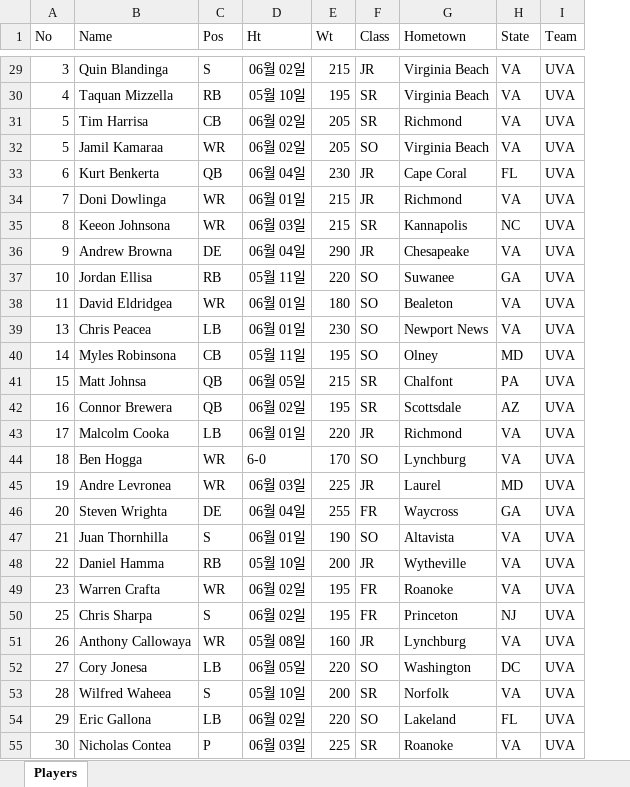
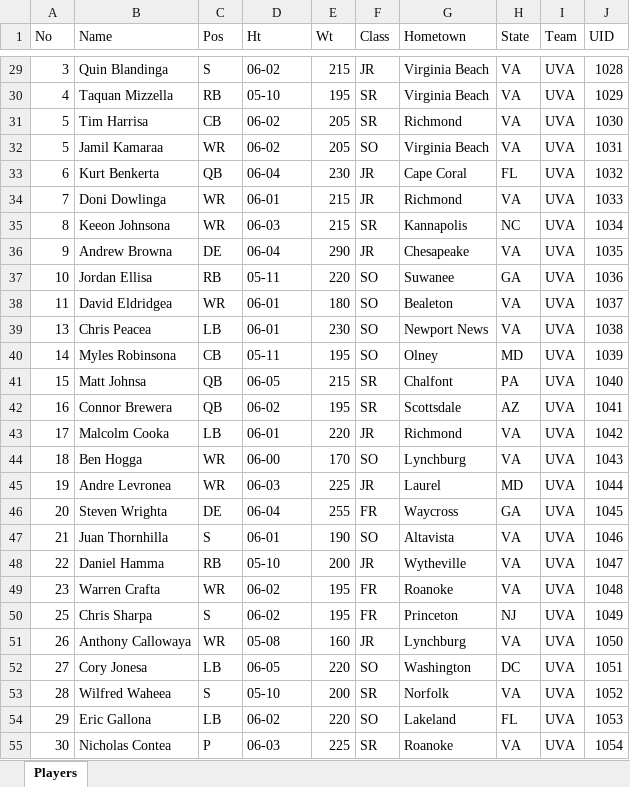
Before and after one commit to hojunida/FootballDatabase, an Excel workbook: Players.xlsx, sheet Players, drawn as a sheet; only a part is shown, gaps mark what is left out; values as stored, in another font and other column widths than the file's, no borders; the diff covers the shown part only; the diff names each change by its address in the sheet, - before the commit and + after, or states it on an @@ line.

```diff
--- a/Players.xlsx (sheet Players)
+++ b/Players.xlsx (sheet Players)
+column J (UID), rows 29-55: 1028 | 1029 | 1030 | 1031 | 1032 | 1033 | 1034 | 1035 | 1036 | 1037 | 1038 | 1039 | 1040 | 1041 | 1042 | 1043 | 1044 | 1045 | 1046 | 1047 | 1048 | 1049 | 1050 | 1051 | 1052 | 1053 | 1054
-D29 (Ht): 06월 02일
+D29 (Ht): 06-02
-D30 (Ht): 05월 10일
+D30 (Ht): 05-10
-D31:D32 (Ht): 06월 02일
+D31:D32 (Ht): 06-02
-D33 (Ht): 06월 04일
+D33 (Ht): 06-04
-D34 (Ht): 06월 01일
+D34 (Ht): 06-01
-D35 (Ht): 06월 03일
+D35 (Ht): 06-03
-D36 (Ht): 06월 04일
+D36 (Ht): 06-04
-D37 (Ht): 05월 11일
+D37 (Ht): 05-11
-D38:D39 (Ht): 06월 01일
+D38:D39 (Ht): 06-01
-D40 (Ht): 05월 11일
+D40 (Ht): 05-11
-D41 (Ht): 06월 05일
+D41 (Ht): 06-05
-D42 (Ht): 06월 02일
+D42 (Ht): 06-02
-D43 (Ht): 06월 01일
+D43 (Ht): 06-01
-D44 (Ht): 6-0
+D44 (Ht): 06-00
-D45 (Ht): 06월 03일
+D45 (Ht): 06-03
-D46 (Ht): 06월 04일
+D46 (Ht): 06-04
-D47 (Ht): 06월 01일
+D47 (Ht): 06-01
-D48 (Ht): 05월 10일
+D48 (Ht): 05-10
-D49:D50 (Ht): 06월 02일
+D49:D50 (Ht): 06-02
-D51 (Ht): 05월 08일
+D51 (Ht): 05-08
-D52 (Ht): 06월 05일
+D52 (Ht): 06-05
-D53 (Ht): 05월 10일
+D53 (Ht): 05-10
-D54 (Ht): 06월 02일
+D54 (Ht): 06-02
-D55 (Ht): 06월 03일
+D55 (Ht): 06-03
```
Also changed, not shown: 373 edited cells elsewhere in this sheet, uva.xlsx, 5 other files.
